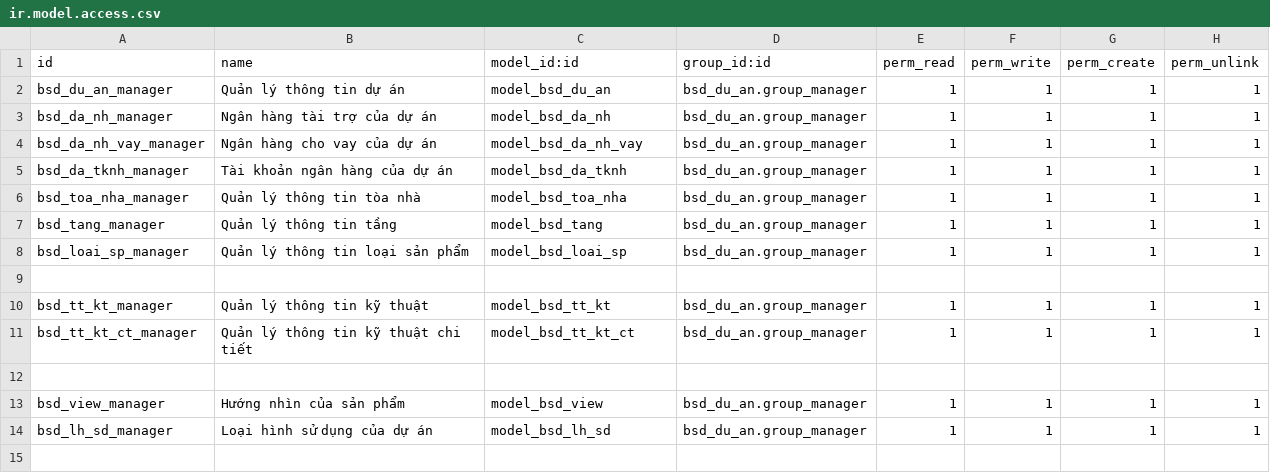
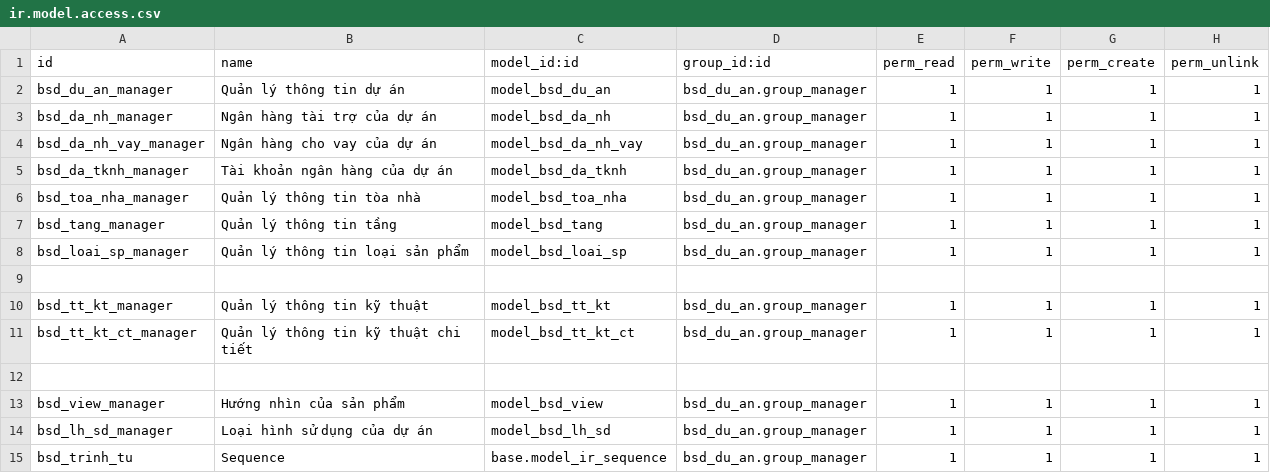
Before and after one commit to bsdinsights/realestate, a CSV file: bsd_du_an/security/ir.model.access.csv, drawn as a sheet; the diff names each change by its address in the sheet, - before the commit and + after, or states it on an @@ line.

```diff
--- a/bsd_du_an/security/ir.model.access.csv
+++ b/bsd_du_an/security/ir.model.access.csv
+row 15: bsd_trinh_tu | Sequence | base.model_ir_sequence | bsd_du_an.group_manager | 1 | 1 | 1 | 1
```
Also changed, not shown: 2 other files.
